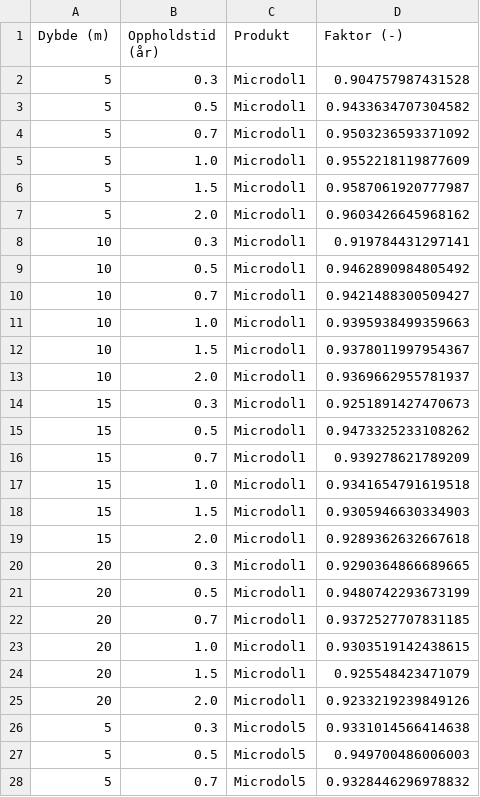
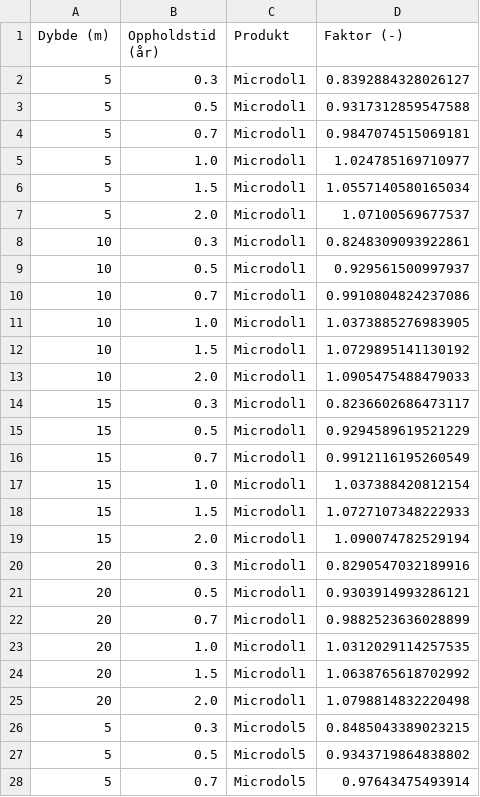
Before and after one commit to NIVANorge/lake_liming_app, a CSV file: data/omregningsfaktorer.csv, drawn as a sheet; only a part is shown; the diff covers the shown part only.

Commit message:
Update omregningsfaktorer to assume "reliming"

```diff
--- a/data/omregningsfaktorer.csv
+++ b/data/omregningsfaktorer.csv
@@ -1,28 +1,28 @@
 Dybde (m),Oppholdstid (år),Produkt,Faktor (-)
-5,0.3,Microdol1,0.904757987431528
-5,0.5,Microdol1,0.9433634707304582
-5,0.7,Microdol1,0.9503236593371092
-5,1.0,Microdol1,0.9552218119877609
-5,1.5,Microdol1,0.9587061920777987
-5,2.0,Microdol1,0.9603426645968162
-10,0.3,Microdol1,0.919784431297141
-10,0.5,Microdol1,0.9462890984805492
-10,0.7,Microdol1,0.9421488300509427
-10,1.0,Microdol1,0.9395938499359663
-10,1.5,Microdol1,0.9378011997954367
-10,2.0,Microdol1,0.9369662955781937
-15,0.3,Microdol1,0.9251891427470673
-15,0.5,Microdol1,0.9473325233108262
-15,0.7,Microdol1,0.939278621789209
-15,1.0,Microdol1,0.9341654791619518
-15,1.5,Microdol1,0.9305946630334903
-15,2.0,Microdol1,0.9289362632667618
-20,0.3,Microdol1,0.9290364866689665
-20,0.5,Microdol1,0.9480742293673199
-20,0.7,Microdol1,0.9372527707831185
-20,1.0,Microdol1,0.9303519142438615
-20,1.5,Microdol1,0.925548423471079
-20,2.0,Microdol1,0.9233219239849126
-5,0.3,Microdol5,0.9331014566414638
-5,0.5,Microdol5,0.949700486006003
-5,0.7,Microdol5,0.9328446296978832
+5,0.3,Microdol1,0.8392884328026127
+5,0.5,Microdol1,0.9317312859547588
+5,0.7,Microdol1,0.9847074515069181
+5,1.0,Microdol1,1.024785169710977
+5,1.5,Microdol1,1.0557140580165034
+5,2.0,Microdol1,1.07100569677537
+10,0.3,Microdol1,0.8248309093922861
+10,0.5,Microdol1,0.929561500997937
+10,0.7,Microdol1,0.9910804824237086
+10,1.0,Microdol1,1.0373885276983905
+10,1.5,Microdol1,1.0729895141130192
+10,2.0,Microdol1,1.0905475488479033
+15,0.3,Microdol1,0.8236602686473117
+15,0.5,Microdol1,0.9294589619521229
+15,0.7,Microdol1,0.9912116195260549
+15,1.0,Microdol1,1.037388420812154
+15,1.5,Microdol1,1.0727107348222933
+15,2.0,Microdol1,1.090074782529194
+20,0.3,Microdol1,0.8290547032189916
+20,0.5,Microdol1,0.9303914993286121
+20,0.7,Microdol1,0.9882523636028899
+20,1.0,Microdol1,1.0312029114257535
+20,1.5,Microdol1,1.0638765618702992
+20,2.0,Microdol1,1.0798814832220498
+5,0.3,Microdol5,0.8485043389023215
+5,0.5,Microdol5,0.9343719864838802
+5,0.7,Microdol5,0.97643475493914
```
Also changed, not shown: 117 edited cells elsewhere in this file, 2 other files.
